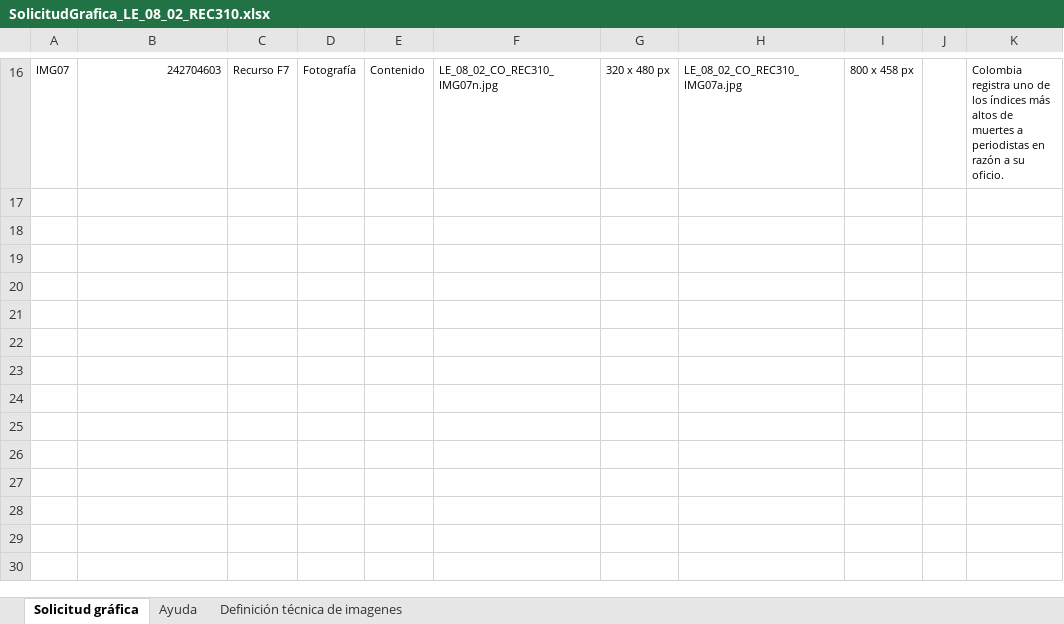
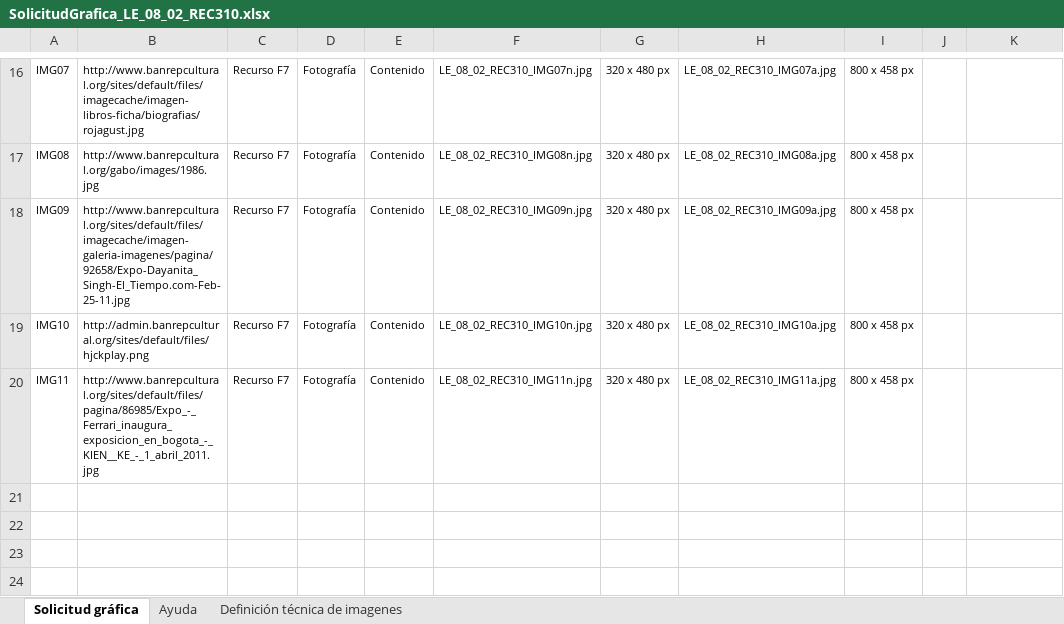
Before and after one commit to AulaPlanetaColombia/Lenguaje, an Excel workbook: fuentes/contenidos/grado08/guion02/SolicitudGrafica_LE_08_02_REC310.xlsx, sheet Solicitud gráfica, drawn as a sheet; only a part is shown, gaps mark what is left out; values as stored, in another font and other column widths than the file's, no borders; charts and pictures and conditional formats not drawn; the diff covers the shown part only; the diff names each change by its address in the sheet, - before the commit and + after, or states it on an @@ line.

Commit message:
Nueva solicitud LE_08_02_REC310

```diff
--- a/fuentes/contenidos/grado08/guion02/SolicitudGrafica_LE_08_02_REC310.xlsx (sheet Solicitud gráfica)
+++ b/fuentes/contenidos/grado08/guion02/SolicitudGrafica_LE_08_02_REC310.xlsx (sheet Solicitud gráfica)
-B16: 242704603
+B16: http://www.banrepcultural.org/sites/default/files/imagecache/imagen-libros-ficha/biografias/rojagust.jpg
-F16: LE_08_02_CO_REC310_IMG07n.jpg
+F16: LE_08_02_REC310_IMG07n.jpg
-H16: LE_08_02_CO_REC310_IMG07a.jpg
+H16: LE_08_02_REC310_IMG07a.jpg
-K16: Colombia registra uno de los índices más altos de muertes a periodistas en razón a su oficio.
+K16: (empty)
-row 17: (empty)
+row 17: IMG08 | http://www.banrepcultural.org/gabo/images/1986.jpg | Recurso F7 | Fotografía | Contenido | LE_08_02_REC310_IMG08n.jpg | 320 x 480 px | LE_08_02_REC310_IMG08a.jpg | 800 x 458 px
-row 18: (empty)
+row 18: IMG09 | http://www.banrepcultural.org/sites/default/files/imagecache/imagen-galeria-imagenes/pagina/92658/Expo-Dayanita_Singh-El_Tiempo.com-Feb-25-11.jpg | Recurso F7 | Fotografía | Contenido | LE_08_02_REC310_IMG09n.jpg | 320 x 480 px | LE_08_02_REC310_IMG09a.jpg | 800 x 458 px
-row 19: (empty)
+row 19: IMG10 | http://admin.banrepcultural.org/sites/default/files/hjckplay.png | Recurso F7 | Fotografía | Contenido | LE_08_02_REC310_IMG10n.jpg | 320 x 480 px | LE_08_02_REC310_IMG10a.jpg | 800 x 458 px
-row 20: (empty)
+row 20: IMG11 | http://www.banrepcultural.org/sites/default/files/pagina/86985/Expo_-_Ferrari_inaugura_exposicion_en_bogota_-_KIEN__KE_-_1_abril_2011.jpg | Recurso F7 | Fotografía | Contenido | LE_08_02_REC310_IMG11n.jpg | 320 x 480 px | LE_08_02_REC310_IMG11a.jpg | 800 x 458 px
```
Also changed, not shown: 29 edited cells elsewhere in this sheet, charts or pictures.
